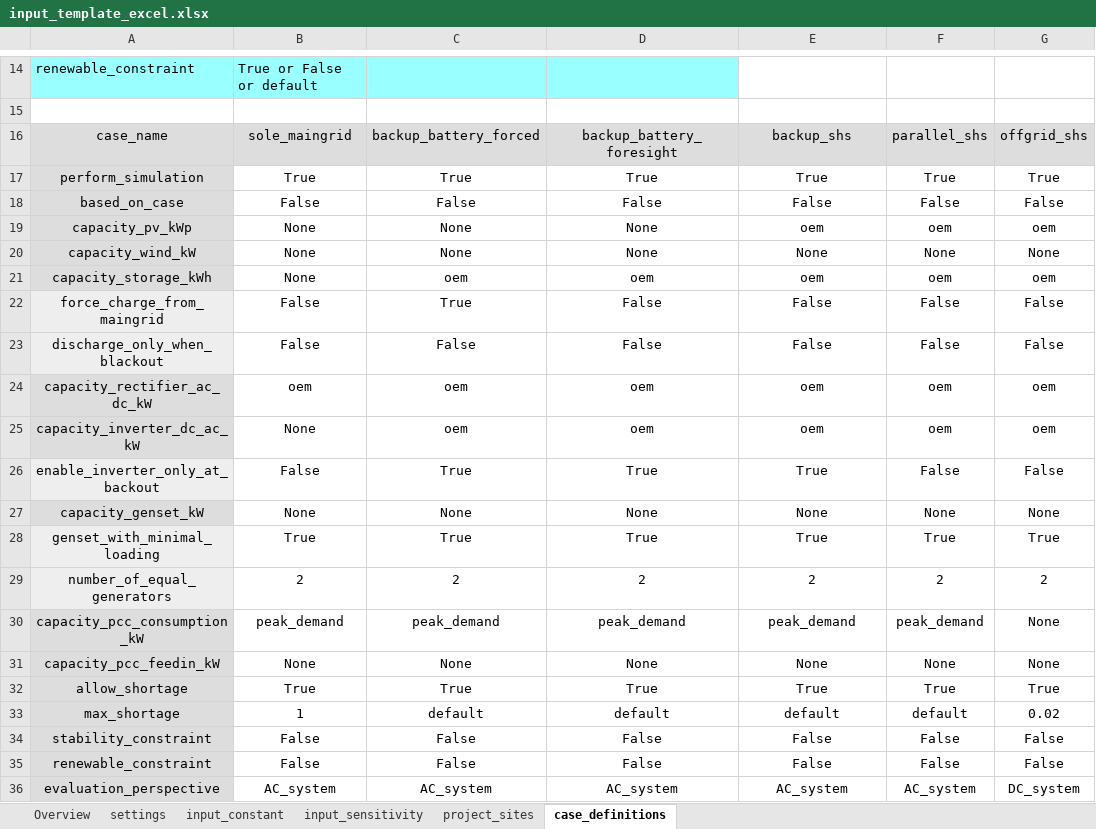
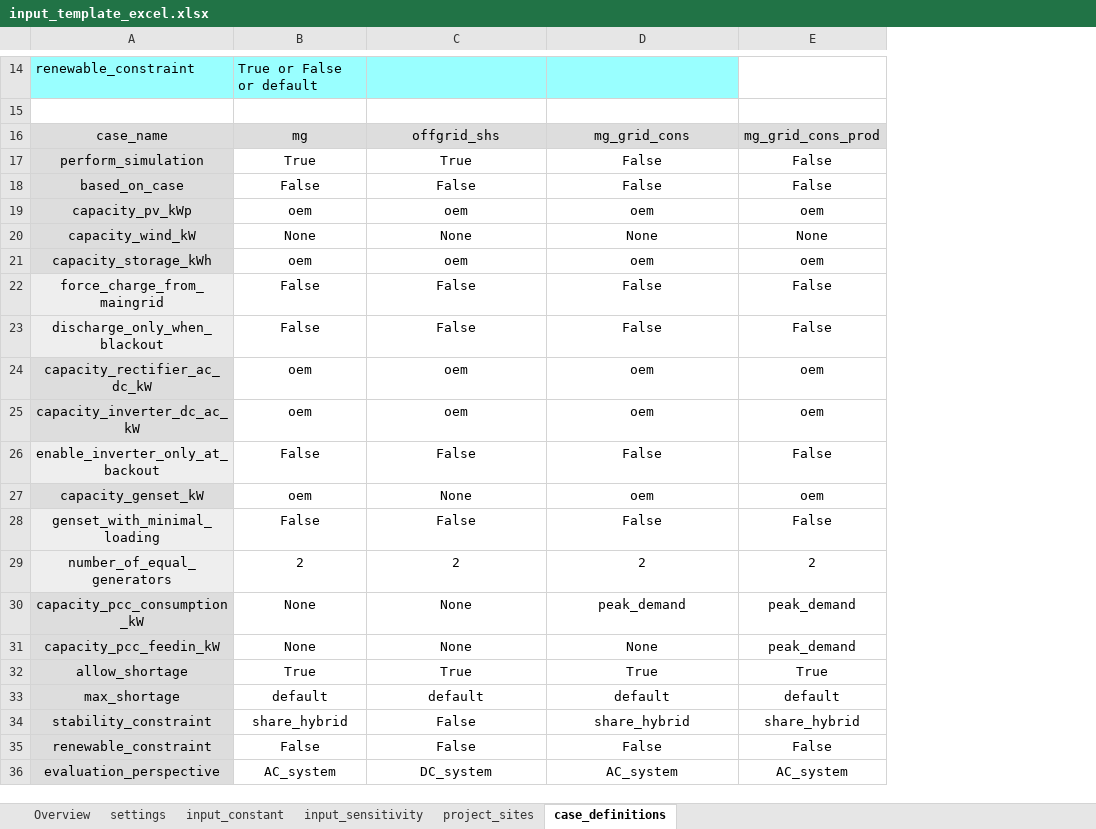
Before and after one commit to rl-institut/offgridders, an Excel workbook: inputs/input_template_excel.xlsx, sheet case_definitions, drawn as a sheet; only a part is shown, gaps mark what is left out; values as stored, in another font and other column widths than the file's, no borders; removed rows and columns are numbered as before the commit, all else as after; the diff names each change by its address in the sheet, - before the commit and + after, or states it on an @@ line.

```diff
--- a/inputs/input_template_excel.xlsx (sheet case_definitions)
+++ b/inputs/input_template_excel.xlsx (sheet case_definitions)
-column F, rows 17-27: True | False | oem | None | oem | False | False | oem | oem | False | None; rows 29-36: 2 | peak_demand | None | True | default | False | False | AC_system
-column G, rows 17-27: True | False | oem | None | oem | False | False | oem | oem | False | None; rows 29-36: 2 | None | None | True | 0.02 | False | False | DC_system
-row 16: case_name | sole_maingrid | backup_battery_forced | backup_battery_foresight | backup_shs | parallel_shs | offgrid_shs
+row 16: case_name | mg | offgrid_shs | mg_grid_cons | mg_grid_cons_prod
-D17: True
+D17: False
-E17: True
+E17: False
-B19: None
+B19: oem
-C19: None
+C19: oem
-D19: None
+D19: oem
-B21: None
+B21: oem
-C22: True
+C22: False
-B25: None
+B25: oem
-C26: True
+C26: False
-D26: True
+D26: False
-E26: True
+E26: False
-B27: None
+B27: oem
-D27: None
+D27: oem
-E27: None
+E27: oem
-row 28: genset_with_minimal_loading | True | True | True | True | True | True
+row 28: genset_with_minimal_loading | False | False | False | False
-B30: peak_demand
+B30: None
-C30: peak_demand
+C30: None
-E31: None
+E31: peak_demand
-B33: 1
+B33: default
-B34: False
+B34: share_hybrid
-D34: False
+D34: share_hybrid
-E34: False
+E34: share_hybrid
-C36: AC_system
+C36: DC_system
```
Also changed, not shown: sheet project_sites, sheet input_constant, sheet input_sensitivity, sheet settings, 9 other files.
